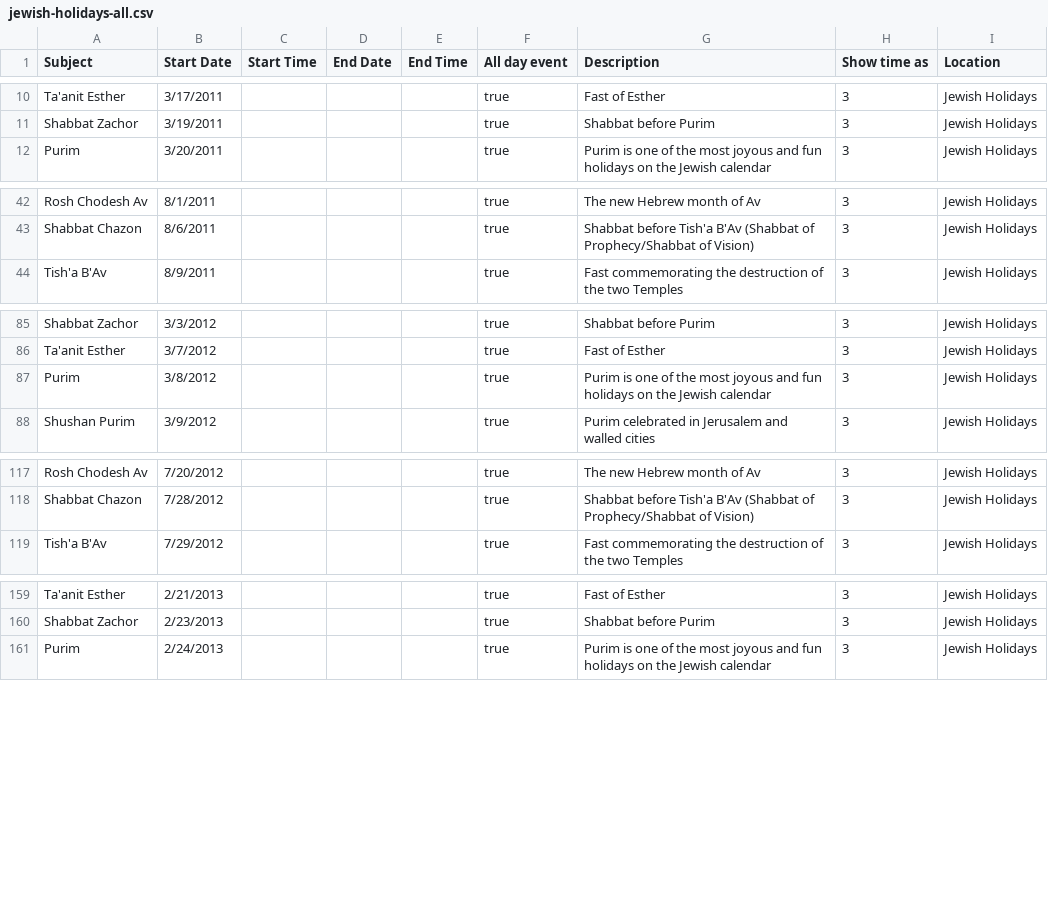
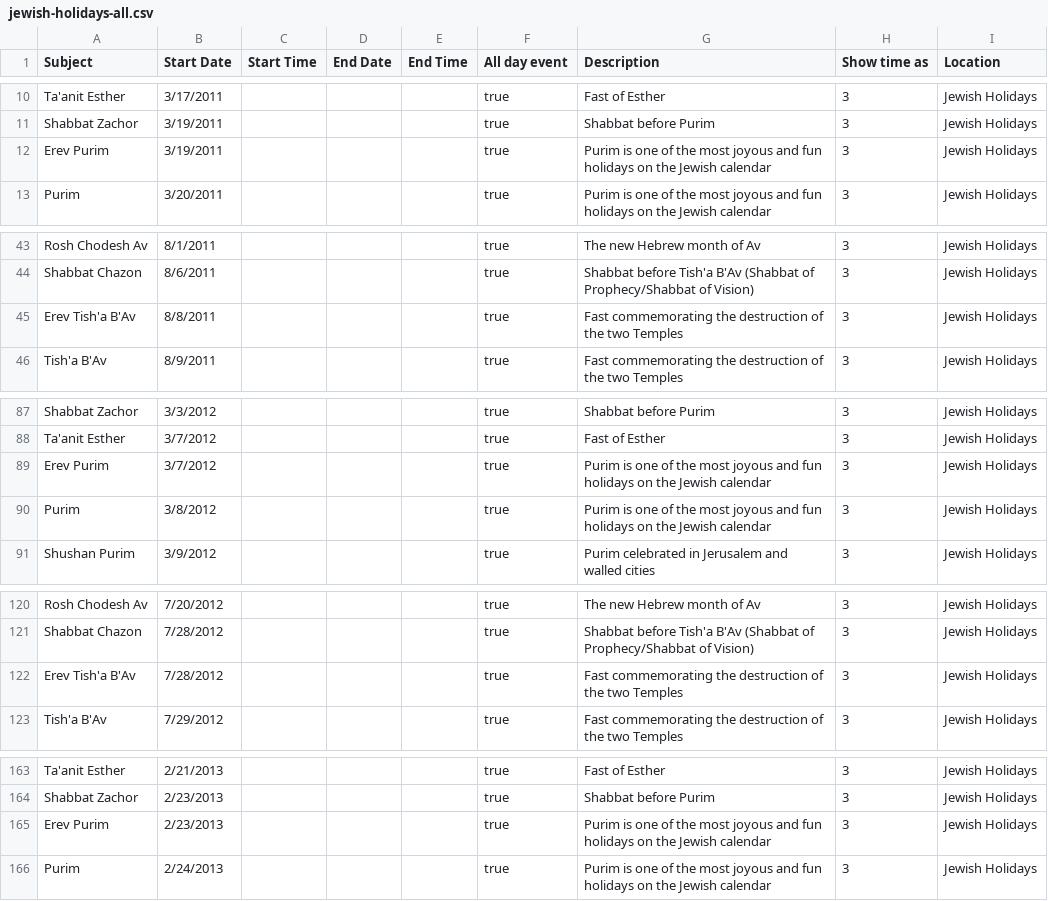
Before and after one commit to hebcal/dotcom, a CSV file: hebcal.com/ical/jewish-holidays-all.csv, drawn as a sheet; only a part is shown, gaps mark what is left out; the diff covers the shown part only; the diff names each change by its address in the sheet, - before the commit and + after, or states it on an @@ line.

Commit message:
Erev Purim and Erev 9av
git-svn-id: file:///home/hebcal/hebcal-dotcom-svn@3232 eef4b989-ff24-4261-96ef-5f3e0244f1be

```diff
--- a/hebcal.com/ical/jewish-holidays-all.csv
+++ b/hebcal.com/ical/jewish-holidays-all.csv
+row 12: Erev Purim | 3/19/2011 |  |  |  | true | Purim is one of the most joyous and fun holidays on the Jewish calendar | 3 | Jewish Holidays
+row 45: Erev Tish'a B'Av | 8/8/2011 |  |  |  | true | Fast commemorating the destruction of the two Temples | 3 | Jewish Holidays
+row 89: Erev Purim | 3/7/2012 |  |  |  | true | Purim is one of the most joyous and fun holidays on the Jewish calendar | 3 | Jewish Holidays
+row 122: Erev Tish'a B'Av | 7/28/2012 |  |  |  | true | Fast commemorating the destruction of the two Temples | 3 | Jewish Holidays
+row 165: Erev Purim | 2/23/2013 |  |  |  | true | Purim is one of the most joyous and fun holidays on the Jewish calendar | 3 | Jewish Holidays
```
Also changed, not shown: 15 added rows elsewhere in this file, hebcal.com/ical/jewish-holidays.csv, 2 other files.
